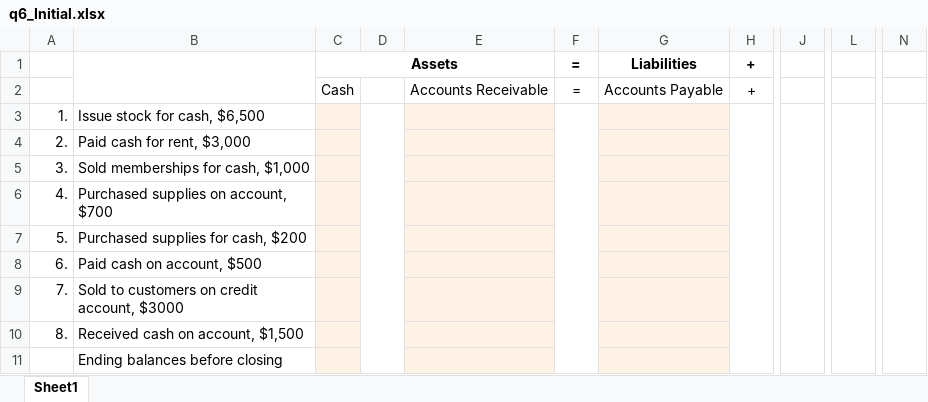
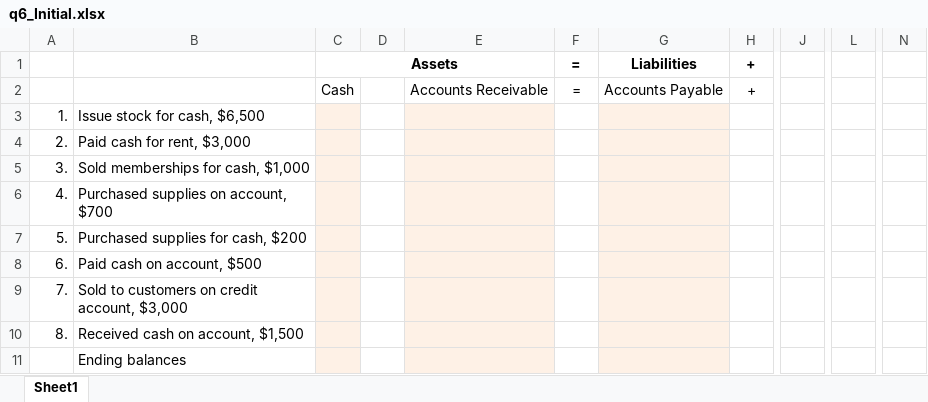
Before and after one commit to leonardodls/product-introduction-financial-accounting, an Excel workbook: assets/public/Chapter_1_Introduction_to_business_and_accounting_concepts/documents/resources/class trial/q6_Initial.xlsx, sheet Sheet1, drawn as a sheet; only a part is shown, gaps mark what is left out; values as stored, in another font and other column widths than the file's, no borders; the diff names each change by its address in the sheet, - before the commit and + after, or states it on an @@ line.

```diff
--- a/assets/public/Chapter_1_Introduction_to_business_and_accounting_concepts/documents/resources/class trial/q6_Initial.xlsx (sheet Sheet1)
+++ b/assets/public/Chapter_1_Introduction_to_business_and_accounting_concepts/documents/resources/class trial/q6_Initial.xlsx (sheet Sheet1)
-B1:B2 merged
-D3:D11 merged
-F3:F11 merged
-H3:H11 merged
-J3:J11 merged
-L3:L11 merged
-N3:N11 merged
-B9: Sold to customers on credit account, $3000
+B9: Sold to customers on credit account, $3,000
-B11: Ending balances before closing
+B11: Ending balances
```
Also changed, not shown: assets/public/Chapter_1_Introduction_to_business_and_accounting_concepts/documents/resources/class trial/q6_Final.xlsx, assets/public/Chapter_1_Introduction_to_business_and_accounting_concepts/documents/resources/class trial/q7_Final.xlsx, 33 other files.
